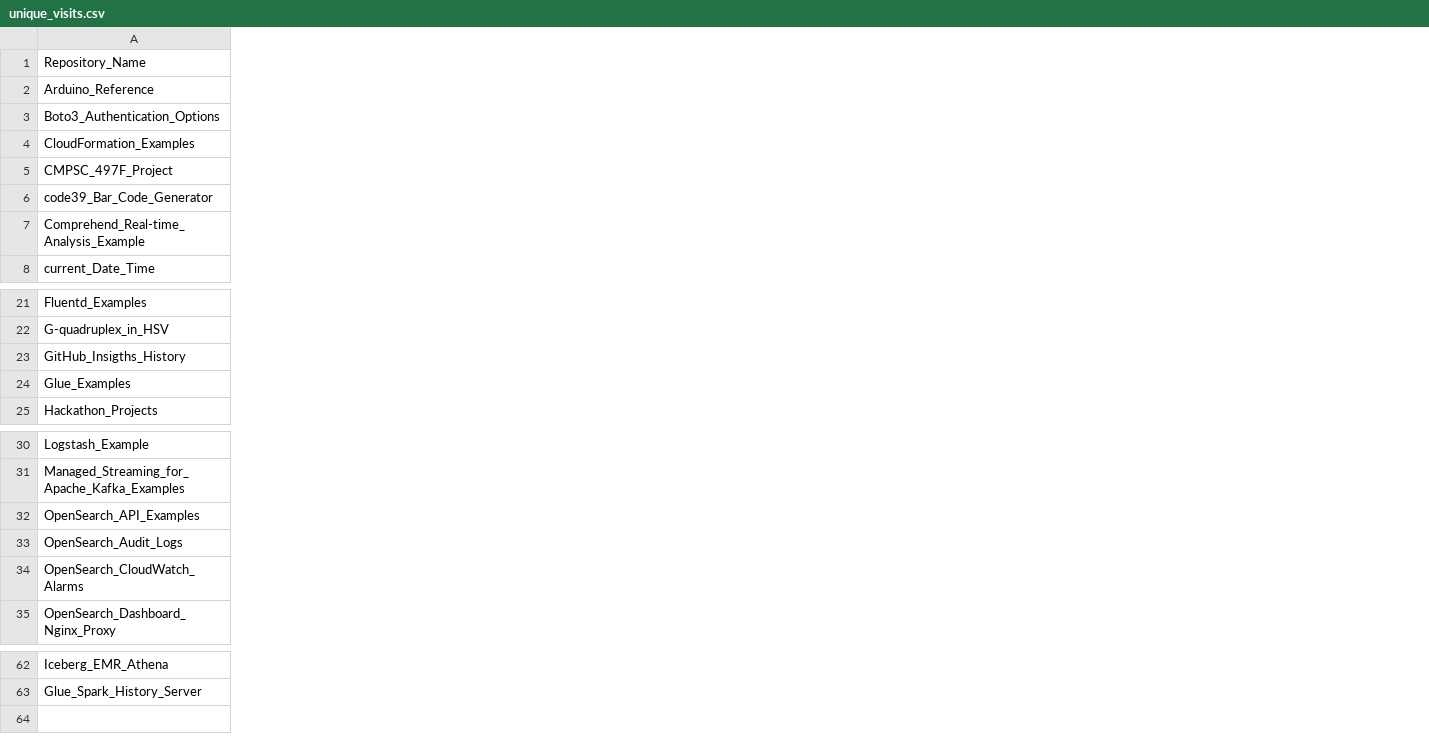
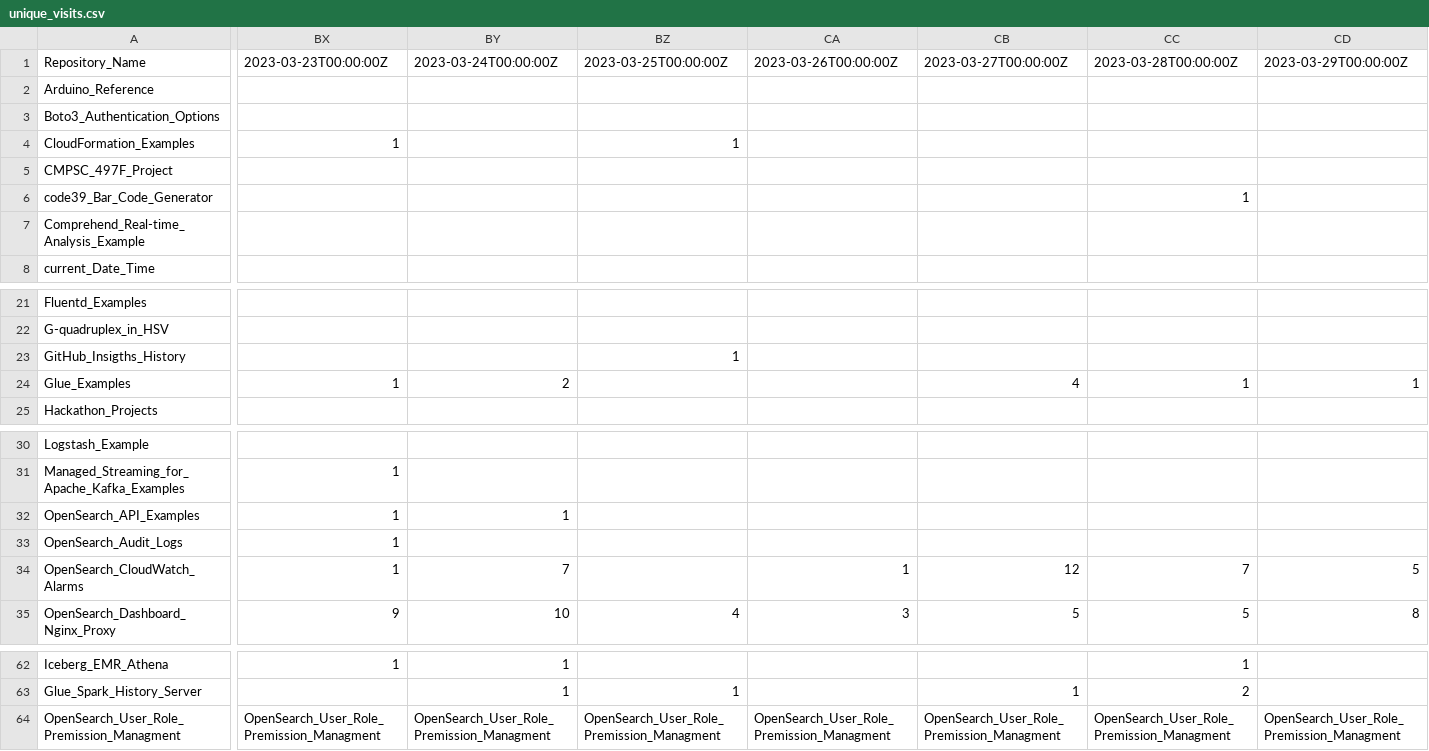
Before and after one commit to ev2900/GitHub_Insigths_History, a CSV file: Metric_Collection/Metric_Data/unique_visits.csv, drawn as a sheet; only a part is shown, gaps mark what is left out; rows hold the shown columns only; the diff covers the shown part only; the diff names each change by its address in the sheet, - before the commit and + after, or states it on an @@ line.

```diff
--- a/Metric_Collection/Metric_Data/unique_visits.csv
+++ b/Metric_Collection/Metric_Data/unique_visits.csv
+column BX, rows 1-4: 2023-03-23T00:00:00Z |  |  | 1; row 24: 1; rows 31-35: 1 | 1 | 1 | 1 | 9; row 62: 1
+column BY, row 1: 2023-03-24T00:00:00Z; row 24: 2; rows 32-35: 1 |  | 7 | 10; rows 62-63: 1 | 1
+column BZ, rows 1-4: 2023-03-25T00:00:00Z |  |  | 1; row 23: 1; row 35: 4; row 63: 1
+column CA, row 1: 2023-03-26T00:00:00Z; rows 34-35: 1 | 3
+column CB, row 1: 2023-03-27T00:00:00Z; row 24: 4; rows 34-35: 12 | 5; row 63: 1
+column CC, rows 1-6: 2023-03-28T00:00:00Z |  |  |  |  | 1; row 24: 1; rows 34-35: 7 | 5; rows 62-63: 1 | 2
+column CD, row 1: 2023-03-29T00:00:00Z; row 24: 1; rows 34-35: 5 | 8
+row 64: OpenSearch_User_Role_Premission_Managment | OpenSearch_User_Role_Premission_Managment | OpenSearch_User_Role_Premission_Managment | OpenSearch_User_Role_Premission_Managment | OpenSearch_User_Role_Premission_Managment | OpenSearch_User_Role_Premission_Managment | OpenSearch_User_Role_Premission_Managment | OpenSearch_User_Role_Premission_Managment
```
Also changed, not shown: 7 added columns, 10 removed columns and 3 edited cells elsewhere in this file, Metric_Collection/Metric_Data/views.csv.
